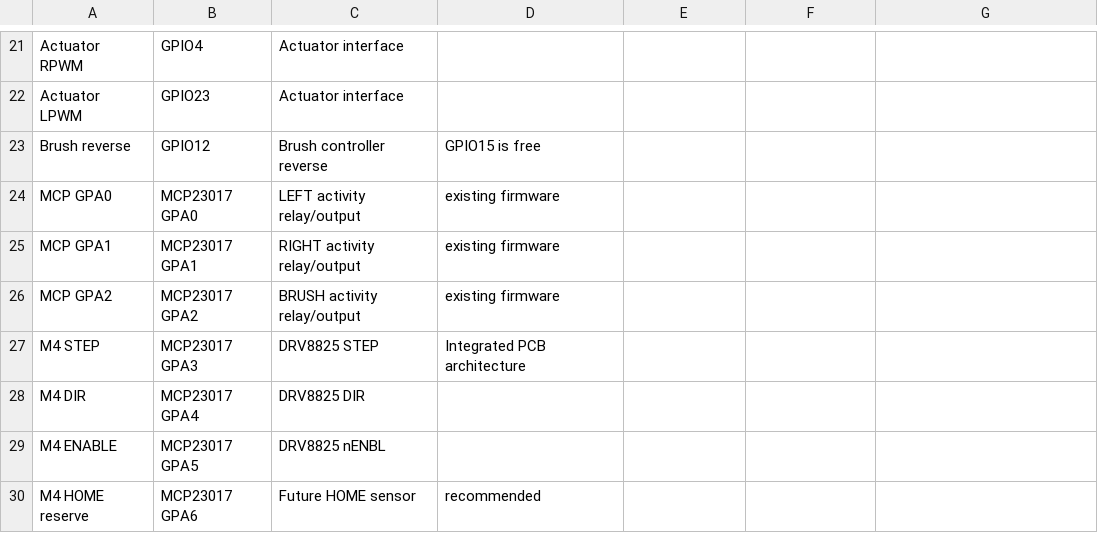
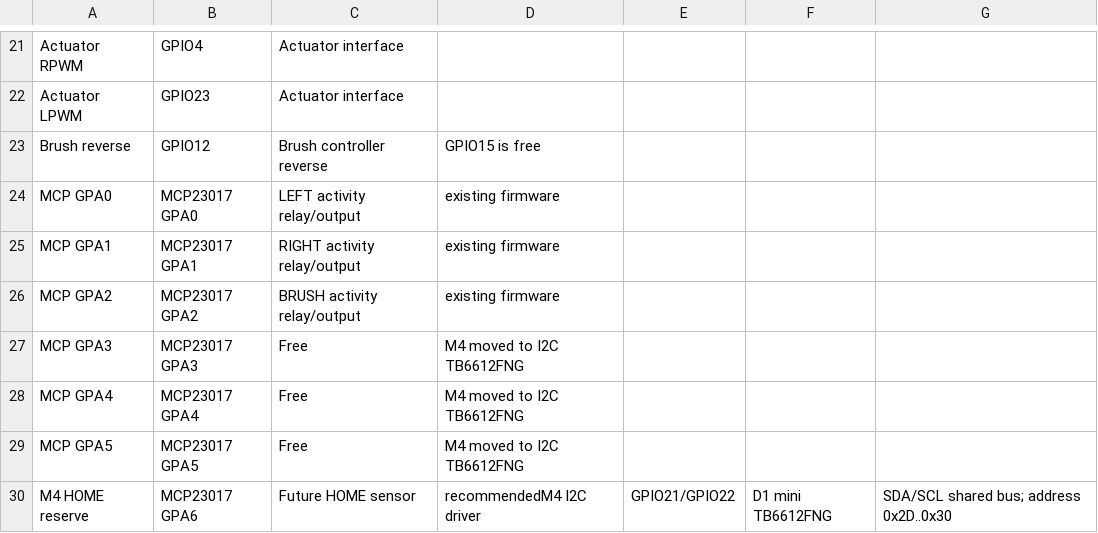
Before and after one commit to asbcorp24/robotlidar, a CSV file: hardware/RobotLidar_Controller_RevA/docs/pinmap.csv, drawn as a sheet; only a part is shown, gaps mark what is left out.

Commit message:
Update Rev.A pinmap for I2C TB6612FNG

```diff
--- a/hardware/RobotLidar_Controller_RevA/docs/pinmap.csv
+++ b/hardware/RobotLidar_Controller_RevA/docs/pinmap.csv
@@ -26,5 +26,5 @@ MCP GPA1,MCP23017 GPA1,RIGHT activity relay/output,existing firmware
 MCP GPA2,MCP23017 GPA2,BRUSH activity relay/output,existing firmware
-M4 STEP,MCP23017 GPA3,DRV8825 STEP,Integrated PCB architecture
-M4 DIR,MCP23017 GPA4,DRV8825 DIR,
-M4 ENABLE,MCP23017 GPA5,DRV8825 nENBL,
-M4 HOME reserve,MCP23017 GPA6,Future HOME sensor,recommended
+MCP GPA3,MCP23017 GPA3,Free,M4 moved to I2C TB6612FNG
+MCP GPA4,MCP23017 GPA4,Free,M4 moved to I2C TB6612FNG
+MCP GPA5,MCP23017 GPA5,Free,M4 moved to I2C TB6612FNG
+M4 HOME reserve,MCP23017 GPA6,Future HOME sensor,recommendedM4 I2C driver,GPIO21/GPIO22,D1 mini TB6612FNG,SDA/SCL shared bus; address 0x2D..0x30
```
